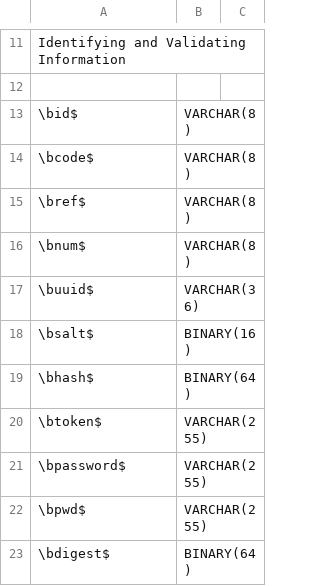
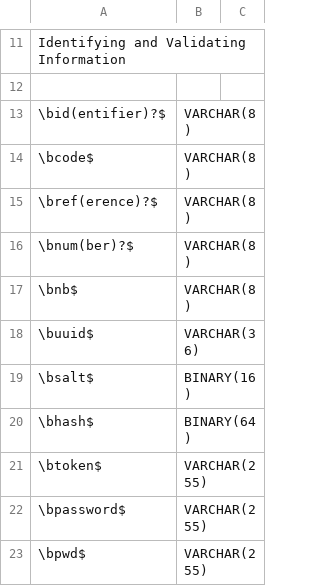
Before and after one commit to laowantong/mocodo, a TSV file: mocodo/resources/default_datatypes_en.tsv, drawn as a sheet; only a part is shown, gaps mark what is left out; the shorter side is filled out with more unchanged rows.

```diff
--- a/mocodo/resources/default_datatypes_en.tsv
+++ b/mocodo/resources/default_datatypes_en.tsv
@@ -12,6 +12,7 @@ Identifying and Validating Information
 
-\bid$	VARCHAR(8)
+\bid(entifier)?$	VARCHAR(8)
 \bcode$	VARCHAR(8)
-\bref$	VARCHAR(8)
-\bnum$	VARCHAR(8)
+\bref(erence)?$	VARCHAR(8)
+\bnum(ber)?$	VARCHAR(8)
+\bnb$	VARCHAR(8)
 \buuid$	VARCHAR(36)
```
Also changed, not shown: mocodo/resources/default_datatypes_fr.tsv, 3 other files.
